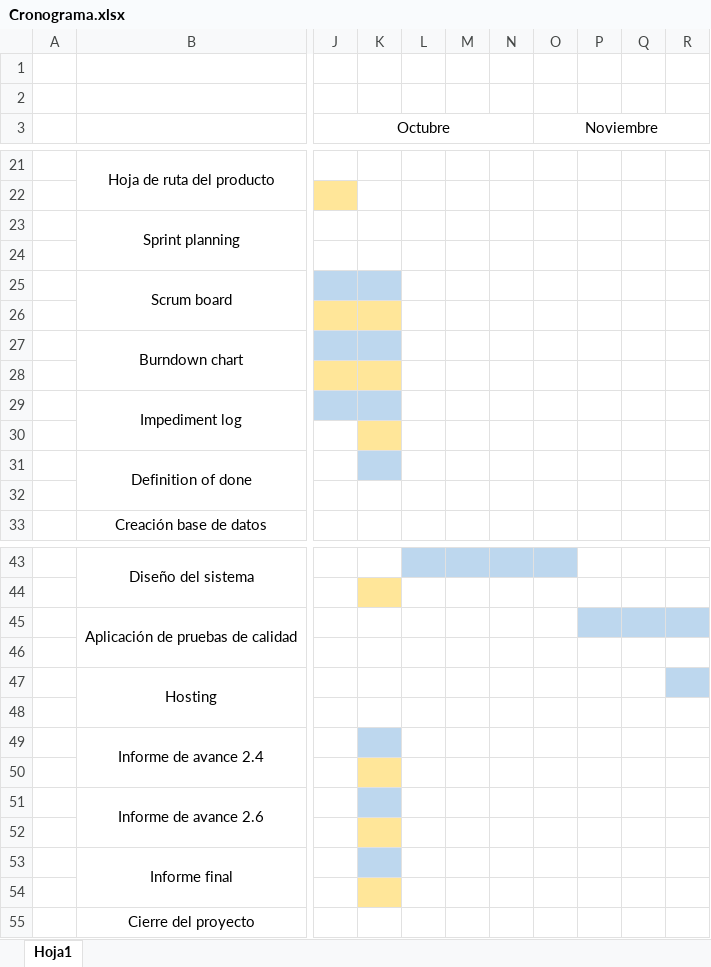
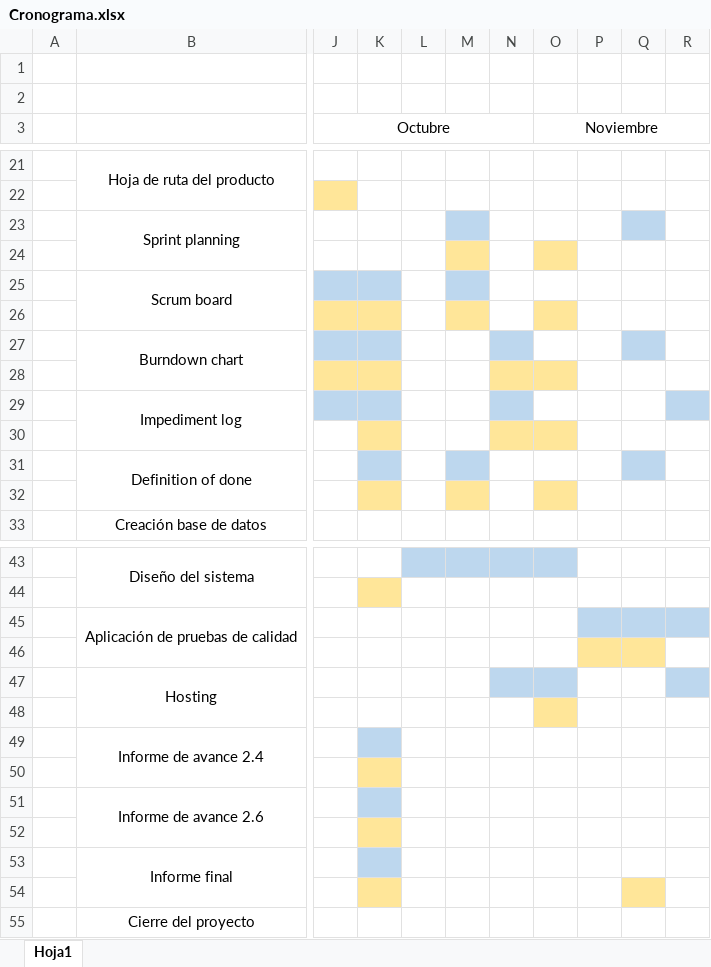
Before and after one commit to law153/Capstone_008D-Proyecto-College-Choice-Helper, an Excel workbook: Fase 2/Evidencias Proyecto/Evidencias de documentación/Cronograma.xlsx, sheet Hoja1, drawn as a sheet; only a part is shown, gaps mark what is left out; values as stored, in another font and other column widths than the file's, no borders; the diff names each change by its address in the sheet, - before the commit and + after, or states it on an @@ line.

Commit message:
actualización cronograma

```diff
--- a/Fase 2/Evidencias Proyecto/Evidencias de documentación/Cronograma.xlsx (sheet Hoja1)
+++ b/Fase 2/Evidencias Proyecto/Evidencias de documentación/Cronograma.xlsx (sheet Hoja1)
-M23 fill: none
+M23 fill: #BDD7EE
-Q23 fill: none
+Q23 fill: #BDD7EE
-M24 fill: none
+M24 fill: #FFE699
-O24 fill: none
+O24 fill: #FFE699
-M25 fill: none
+M25 fill: #BDD7EE
-M26 fill: none
+M26 fill: #FFE699
-O26 fill: none
+O26 fill: #FFE699
-N27 fill: none
+N27 fill: #BDD7EE
-Q27 fill: none
+Q27 fill: #BDD7EE
-N28:O28 fill: none
+N28:O28 fill: #FFE699
-N29 fill: none
+N29 fill: #BDD7EE
-R29 fill: none
+R29 fill: #BDD7EE
-N30:O30 fill: none
+N30:O30 fill: #FFE699
-M31 fill: none
+M31 fill: #BDD7EE
-Q31 fill: none
+Q31 fill: #BDD7EE
-K32 fill: none
+K32 fill: #FFE699
-M32 fill: none
+M32 fill: #FFE699
-O32 fill: none
+O32 fill: #FFE699
-P46:Q46 fill: none
+P46:Q46 fill: #FFE699
-N47:O47 fill: none
+N47:O47 fill: #BDD7EE
-O48 fill: none
+O48 fill: #FFE699
-Q54 fill: none
+Q54 fill: #FFE699
```
